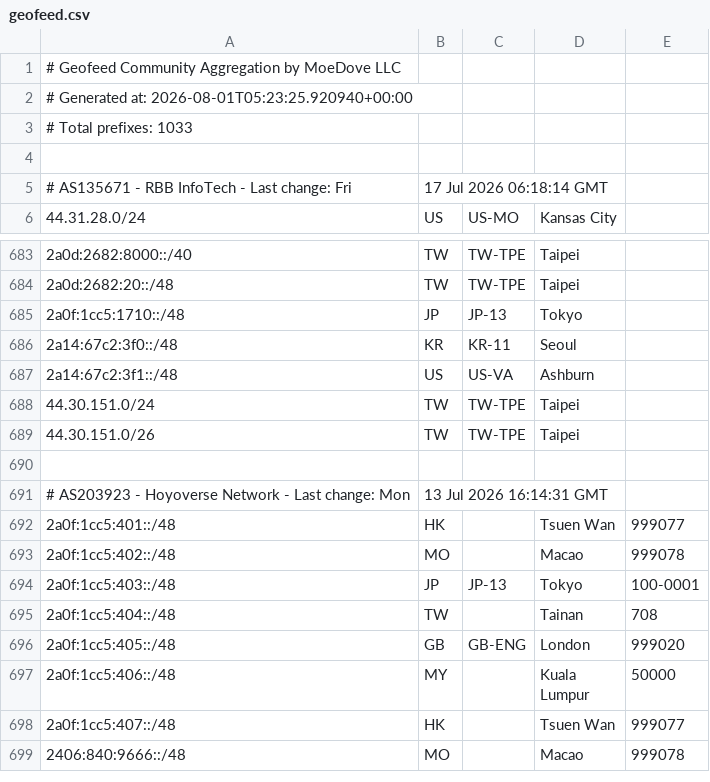
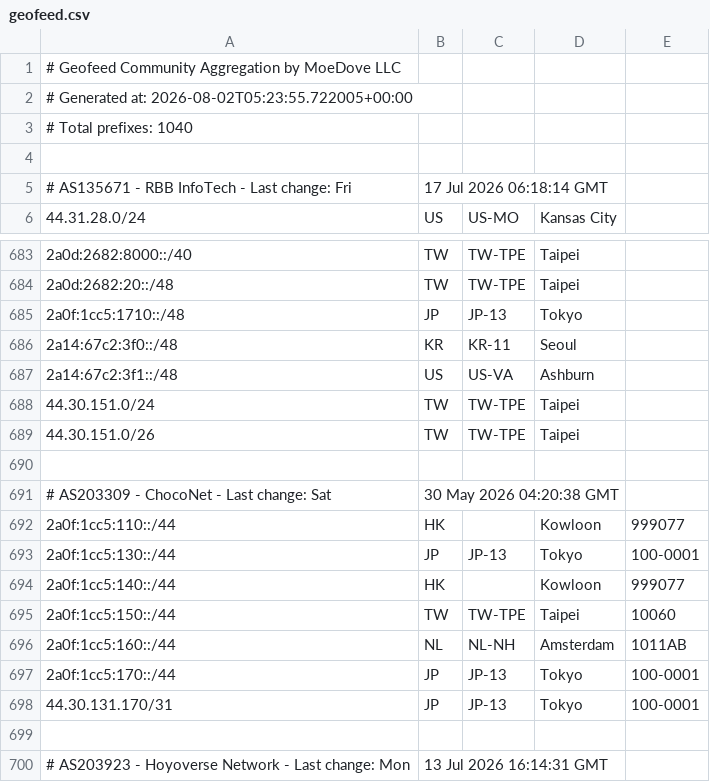
Before and after one commit to Archeb/moegeo, a CSV file: output/geofeed.csv, drawn as a sheet; only a part is shown, gaps mark what is left out; the shorter side is filled out with more unchanged rows.

```diff
--- a/output/geofeed.csv
+++ b/output/geofeed.csv
@@ -1,4 +1,4 @@
 # Geofeed Community Aggregation by MoeDove LLC
-# Generated at: 2026-08-01T05:23:25.920940+00:00
-# Total prefixes: 1033
+# Generated at: 2026-08-02T05:23:55.722005+00:00
+# Total prefixes: 1040
 
@@ -689,2 +689,11 @@
 44.30.151.0/26,TW,TW-TPE,Taipei,
+
+# AS203309 - ChocoNet - Last change: Sat, 30 May 2026 04:20:38 GMT
+2a0f:1cc5:110::/44,HK,,Kowloon,999077
+2a0f:1cc5:130::/44,JP,JP-13,Tokyo,100-0001
+2a0f:1cc5:140::/44,HK,,Kowloon,999077
+2a0f:1cc5:150::/44,TW,TW-TPE,Taipei,10060
+2a0f:1cc5:160::/44,NL,NL-NH,Amsterdam,1011AB
+2a0f:1cc5:170::/44,JP,JP-13,Tokyo,100-0001
+44.30.131.170/31,JP,JP-13,Tokyo,100-0001
 
```
